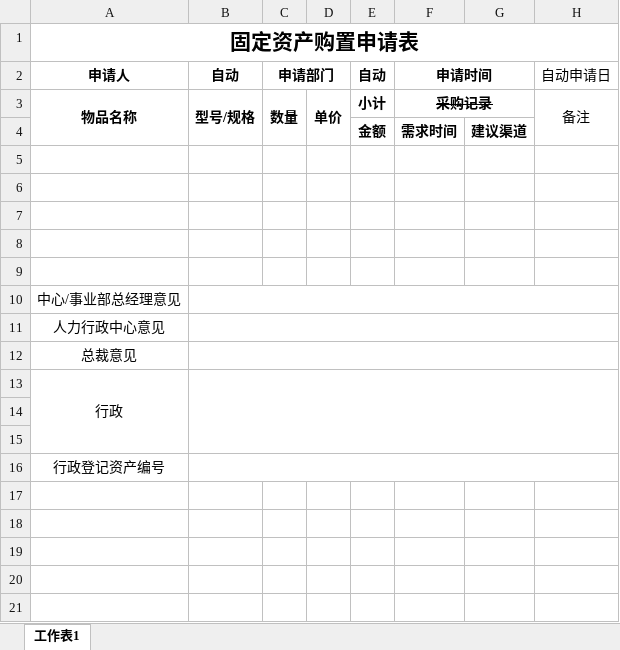
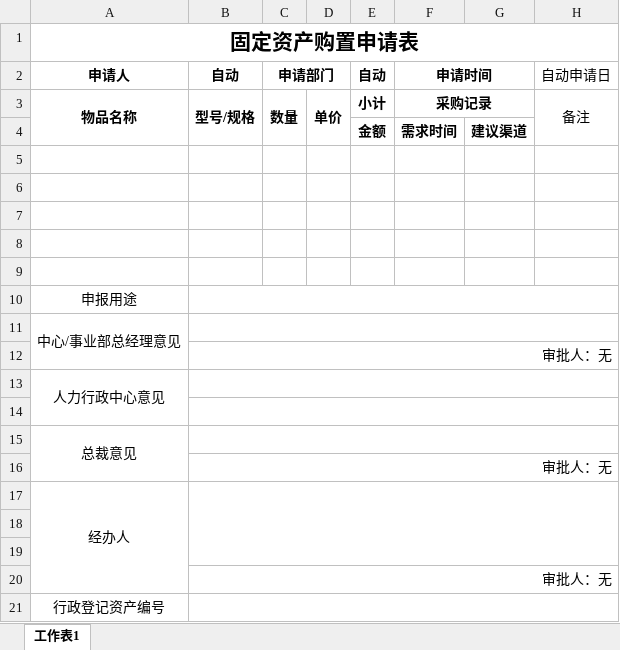
Before and after one commit to talentsun/zyhr-backend, an Excel workbook: xlsx-templates/zichan_caigou.xlsx, sheet 工作表1, drawn as a sheet; values as stored, in another font and other column widths than the file's, no borders; addresses are those after the commit; the diff names each change by its address in the sheet, - before the commit and + after, or states it on an @@ line.

```diff
--- a/xlsx-templates/zichan_caigou.xlsx (sheet 工作表1)
+++ b/xlsx-templates/zichan_caigou.xlsx (sheet 工作表1)
-F3 strikethrough: on
+F3 strikethrough: off
+row 10: 申报用途
+A11:A12 merged
+row 12:  | 审批人：无
+A13:A14 merged
+row 14: (empty)
+A15:A16 merged
+row 16:  | 审批人：无
-A17 (申请人): 行政
+A17 (申请人): 经办人
+row 20:  | 审批人：无
```
Also changed, not shown: xlsx-templates/zichan_baofei.xlsx, 1 other file.
